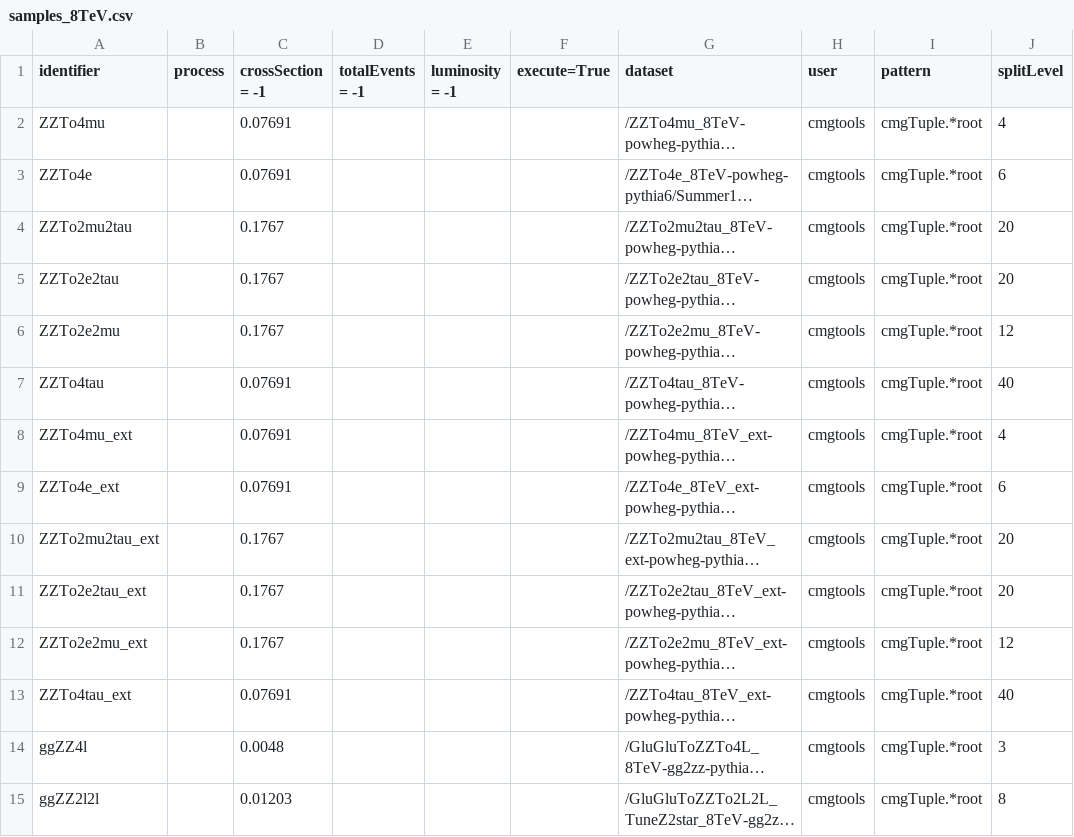
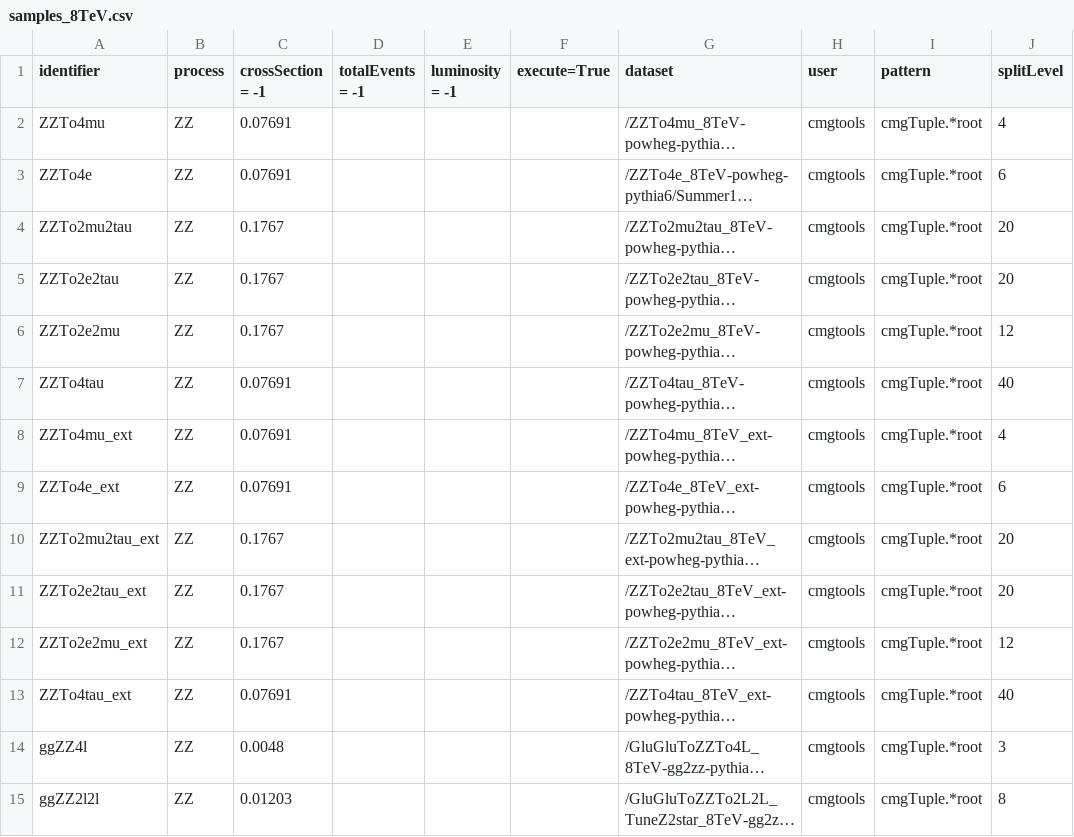
Before and after one commit to bellan/VVXAnalysis, a CSV file: Producers/python/samples_8TeV.csv, drawn as a sheet; only a part is shown; long unchanged cells end in …; the diff covers the shown part only; the diff names each change by its address in the sheet, - before the commit and + after, or states it on an @@ line.

```diff
--- a/Producers/python/samples_8TeV.csv
+++ b/Producers/python/samples_8TeV.csv
-B2:B15 (process): (empty)
+B2:B15 (process): ZZ
```
Also changed, not shown: 17 edited cells elsewhere in this file, 1 other file.
